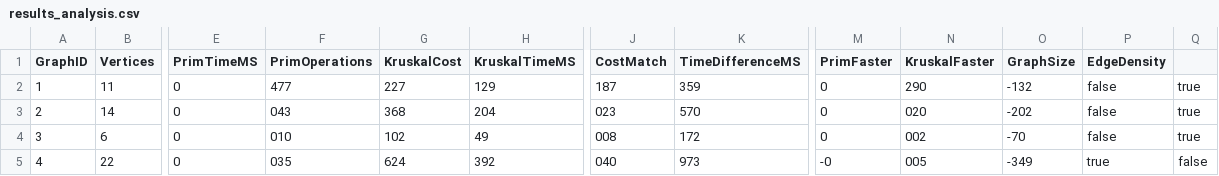
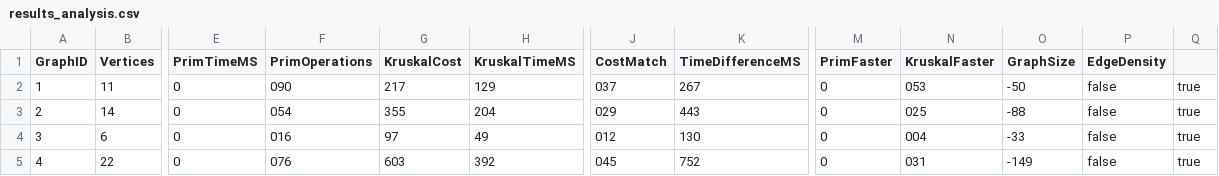
Before and after one commit to Abegerov4/city-transportation-mst, a CSV file: src/main/resources/results_analysis.csv, drawn as a sheet; only a part is shown, gaps mark what is left out; the diff covers the shown part only; the diff names each change by its address in the sheet, - before the commit and + after, or states it on an @@ line.

```diff
--- a/src/main/resources/results_analysis.csv
+++ b/src/main/resources/results_analysis.csv
-F2 (PrimOperations): 477
+F2 (PrimOperations): 090
-G2 (KruskalCost): 227
+G2 (KruskalCost): 217
-J2 (CostMatch): 187
+J2 (CostMatch): 037
-K2 (TimeDifferenceMS): 359
+K2 (TimeDifferenceMS): 267
-N2 (KruskalFaster): 290
+N2 (KruskalFaster): 053
-O2 (GraphSize): -132
+O2 (GraphSize): -50
-F3 (PrimOperations): 043
+F3 (PrimOperations): 054
-G3 (KruskalCost): 368
+G3 (KruskalCost): 355
-J3 (CostMatch): 023
+J3 (CostMatch): 029
-K3 (TimeDifferenceMS): 570
+K3 (TimeDifferenceMS): 443
-N3 (KruskalFaster): 020
+N3 (KruskalFaster): 025
-O3 (GraphSize): -202
+O3 (GraphSize): -88
-F4 (PrimOperations): 010
+F4 (PrimOperations): 016
-G4 (KruskalCost): 102
+G4 (KruskalCost): 97
-J4 (CostMatch): 008
+J4 (CostMatch): 012
-K4 (TimeDifferenceMS): 172
+K4 (TimeDifferenceMS): 130
-N4 (KruskalFaster): 002
+N4 (KruskalFaster): 004
-O4 (GraphSize): -70
+O4 (GraphSize): -33
-F5 (PrimOperations): 035
+F5 (PrimOperations): 076
-G5 (KruskalCost): 624
+G5 (KruskalCost): 603
-J5 (CostMatch): 040
+J5 (CostMatch): 045
-K5 (TimeDifferenceMS): 973
+K5 (TimeDifferenceMS): 752
-M5 (PrimFaster): -0
+M5 (PrimFaster): 0
-N5 (KruskalFaster): 005
+N5 (KruskalFaster): 031
-O5 (GraphSize): -349
+O5 (GraphSize): -149
-P5 (EdgeDensity): true
+P5 (EdgeDensity): false
-Q5: false
+Q5: true
```
Also changed, not shown: 170 edited cells elsewhere in this file, src/main/resources/chart_data.csv, src/main/resources/summary_statistics.csv, 8 other files.
